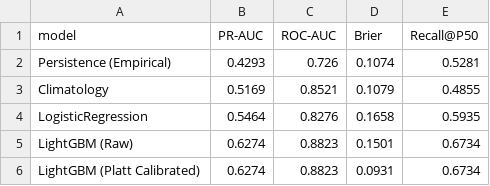
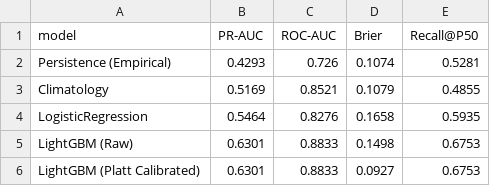
Before and after one commit to EduardoTostesC/brazil-wildfire-risk-forecast, a CSV file: reports/model_comparison.csv, drawn as a sheet.

```diff
--- a/reports/model_comparison.csv
+++ b/reports/model_comparison.csv
@@ -4,3 +4,3 @@ Climatology,0.5169,0.8521,0.1079,0.4855
 LogisticRegression,0.5464,0.8276,0.1658,0.5935
-LightGBM (Raw),0.6274,0.8823,0.1501,0.6734
-LightGBM (Platt Calibrated),0.6274,0.8823,0.0931,0.6734
+LightGBM (Raw),0.6301,0.8833,0.1498,0.6753
+LightGBM (Platt Calibrated),0.6301,0.8833,0.0927,0.6753
```
Also changed, not shown: reports/multi_horizon_comparison.csv, reports/walk_forward_metrics.csv, 35 other files.
